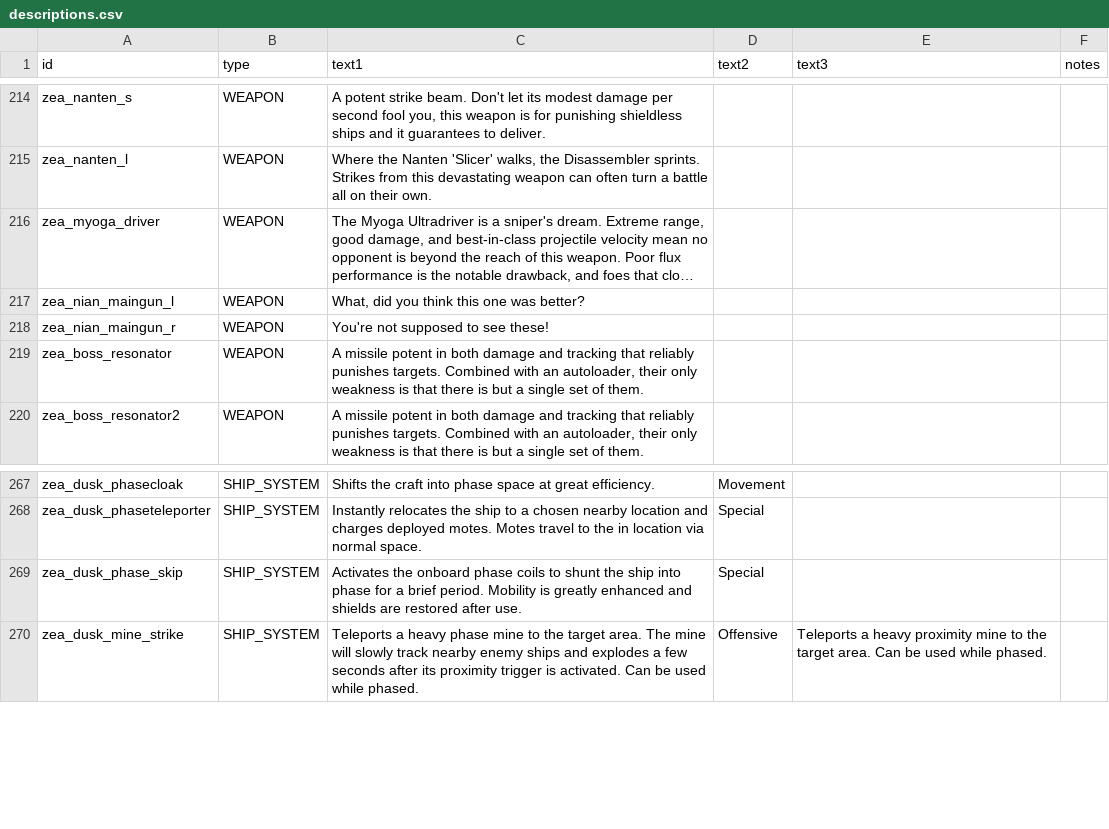
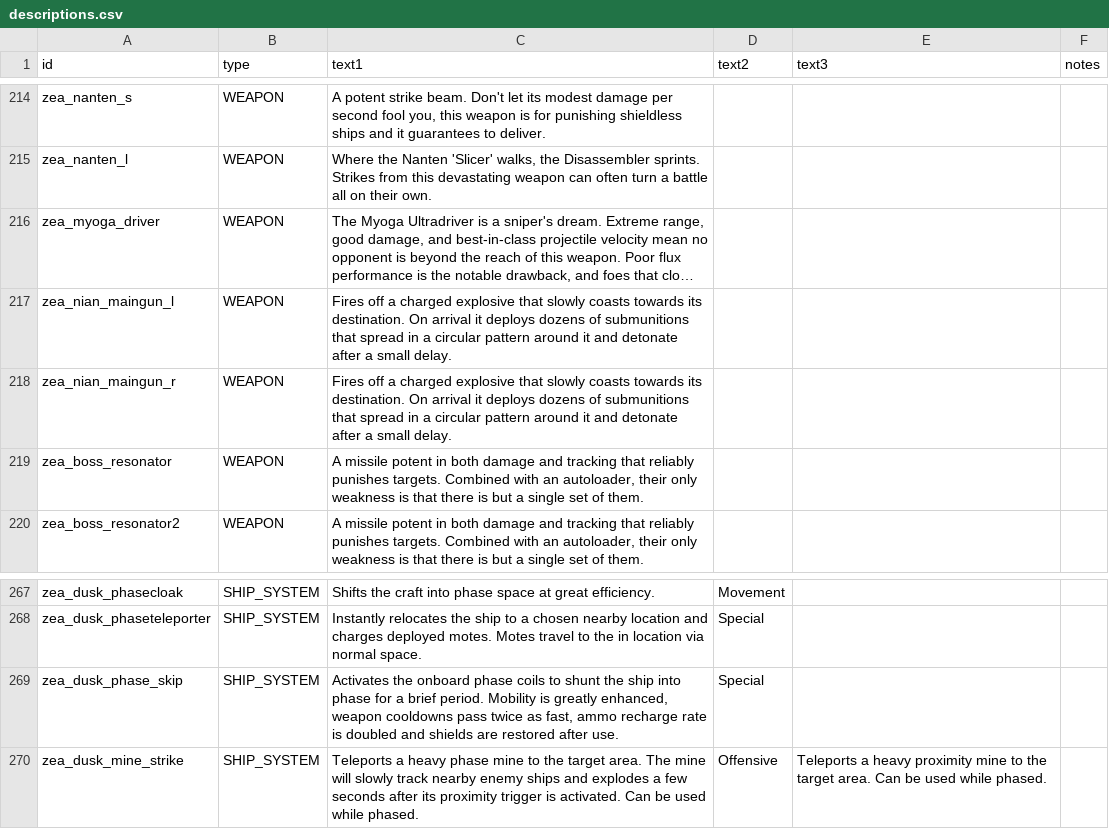
Before and after one commit to Dal-041/Knights_of_Ludd, a CSV file: data/strings/descriptions.csv, drawn as a sheet; only a part is shown, gaps mark what is left out; long unchanged cells end in …; the diff names each change by its address in the sheet, - before the commit and + after, or states it on an @@ line.

```diff
--- a/data/strings/descriptions.csv
+++ b/data/strings/descriptions.csv
-C217 (text1): What, did you think this one was better?
+C217 (text1): Fires off a charged explosive that slowly coasts towards its destination. On arrival it deploys dozens of submunitions that spread in a circular pattern around it and detonate after a small delay.
-C218 (text1): You're not supposed to see these!
+C218 (text1): Fires off a charged explosive that slowly coasts towards its destination. On arrival it deploys dozens of submunitions that spread in a circular pattern around it and detonate after a small delay.
-C269 (text1): …is greatly enhanced and shields…
+C269 (text1): …is greatly enhanced, weapon cooldowns pass twice as fast, ammo recharge rate is doubled and shields…
```
Also changed, not shown: data/weapons/weapon_data.csv, 6 other files.
